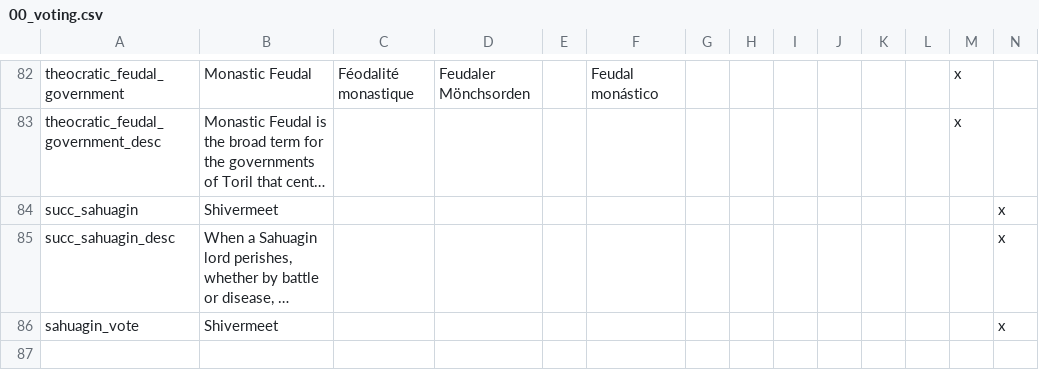
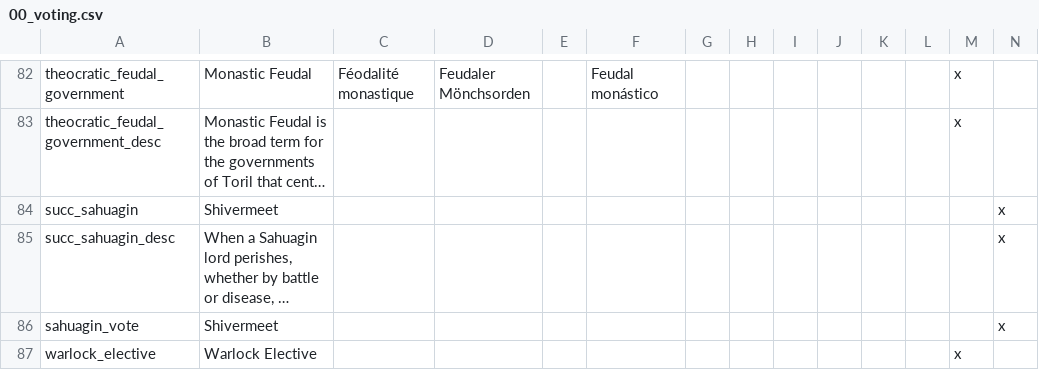
Before and after one commit to ProjectFaerun/Faerun, a CSV file: Faerun/localisation/00_voting.csv, drawn as a sheet; only a part is shown, gaps mark what is left out; long unchanged cells end in …; the diff names each change by its address in the sheet, - before the commit and + after, or states it on an @@ line.

```diff
--- a/Faerun/localisation/00_voting.csv
+++ b/Faerun/localisation/00_voting.csv
+row 87: warlock_elective | Warlock Elective |  |  |  |  |  |  |  |  |  |  | x
```
Also changed, not shown: Faerun/localisation/culturesNreligions.csv, 2 other files.
